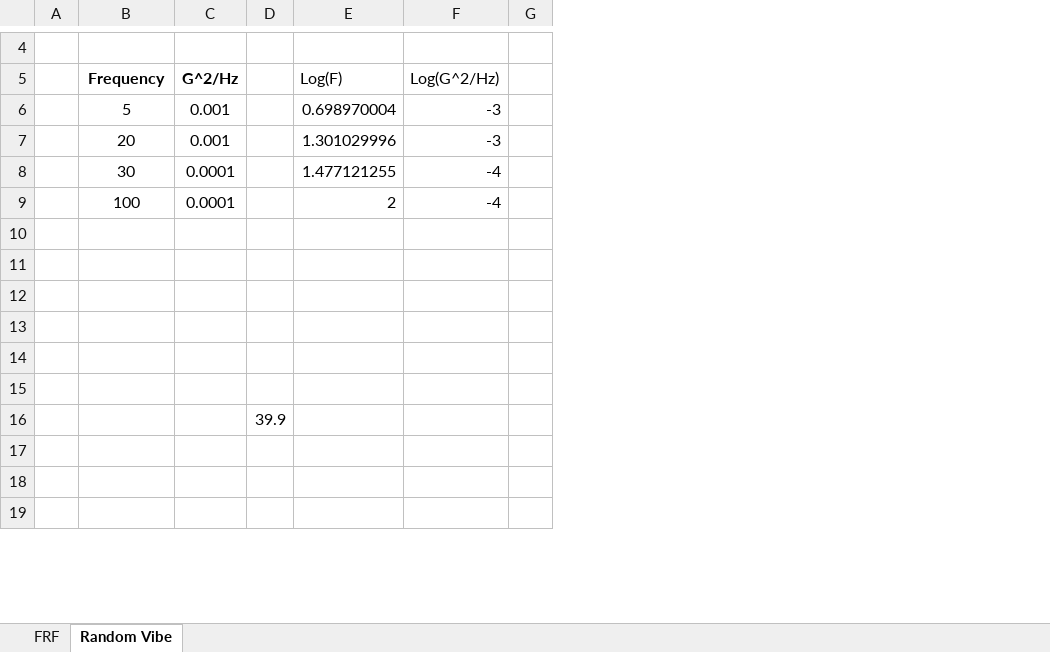
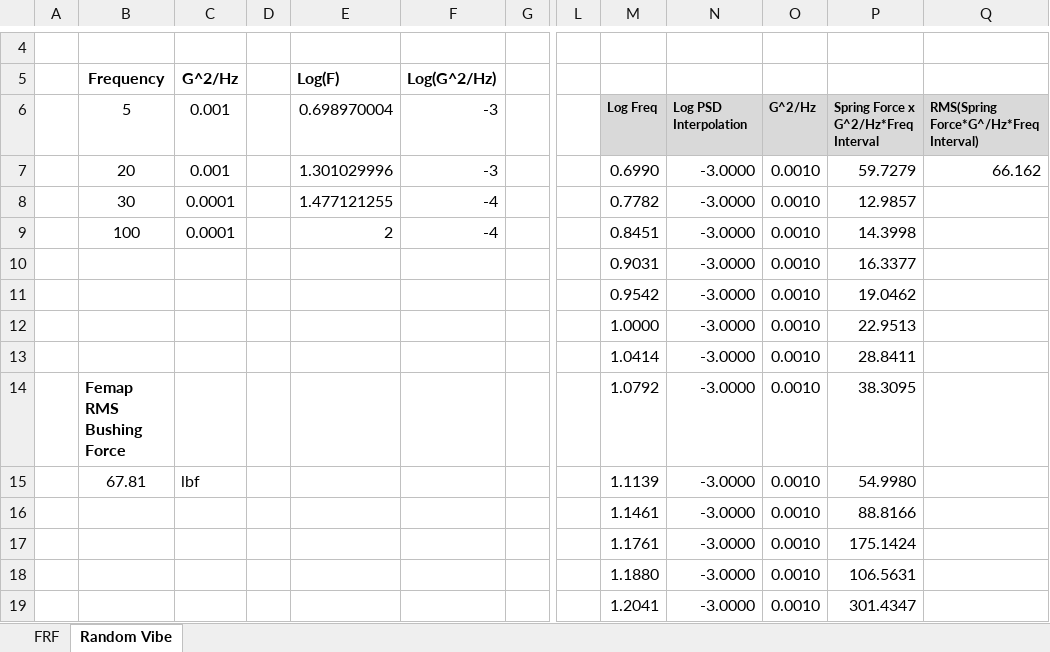
Before and after one commit to Bosque77/Structural-Analysis, an Excel workbook: random_vibration/results.xlsx, sheet Random Vibe, drawn as a sheet; only a part is shown, gaps mark what is left out; values as stored, in another font and other column widths than the file's, no borders; charts and pictures and table styles not drawn; removed rows and columns are numbered as before the commit, all else as after; the diff names each change by its address in the sheet, - before the commit and + after, or states it on an @@ line.

Commit message:
Update results.xlsx
Finished Random vibe results and got working result that matches femap output!

```diff
--- a/random_vibration/results.xlsx (sheet Random Vibe)
+++ b/random_vibration/results.xlsx (sheet Random Vibe)
-column D, row 16: 39.9
+column D, empty
+column L, empty
+column M, rows 6-19: Log Freq | 0.6990 | 0.7782 | 0.8451 | 0.9031 | 0.9542 | 1.0000 | 1.0414 | 1.0792 | 1.1139 | 1.1461 | 1.1761 | 1.1880 | 1.2041
+column N, rows 6-19: Log PSD Interpolation | -3.0000 | -3.0000 | -3.0000 | -3.0000 | -3.0000 | -3.0000 | -3.0000 | -3.0000 | -3.0000 | -3.0000 | -3.0000 | -3.0000 | -3.0000
+column O, rows 6-19: G^2/Hz | 0.0010 | 0.0010 | 0.0010 | 0.0010 | 0.0010 | 0.0010 | 0.0010 | 0.0010 | 0.0010 | 0.0010 | 0.0010 | 0.0010 | 0.0010
+column P, rows 6-19: Spring Force x G^2/Hz*Freq Interval | 59.7279 | 12.9857 | 14.3998 | 16.3377 | 19.0462 | 22.9513 | 28.8411 | 38.3095 | 54.9980 | 88.8166 | 175.1424 | 106.5631 | 301.4347
+column Q, rows 6-7: RMS(Spring Force*G^/Hz*Freq Interval) | 66.162
-E5:F5 bold: off
+E5:F5 bold: on
-B14 (Frequency): (empty)
+B14 (Frequency): Femap RMS Bushing Force
-B15 (Frequency): (empty)
+B15 (Frequency): 67.81
-C15 (G^2/Hz): (empty)
+C15 (G^2/Hz): lbf
```
Also changed, not shown: charts or pictures.
